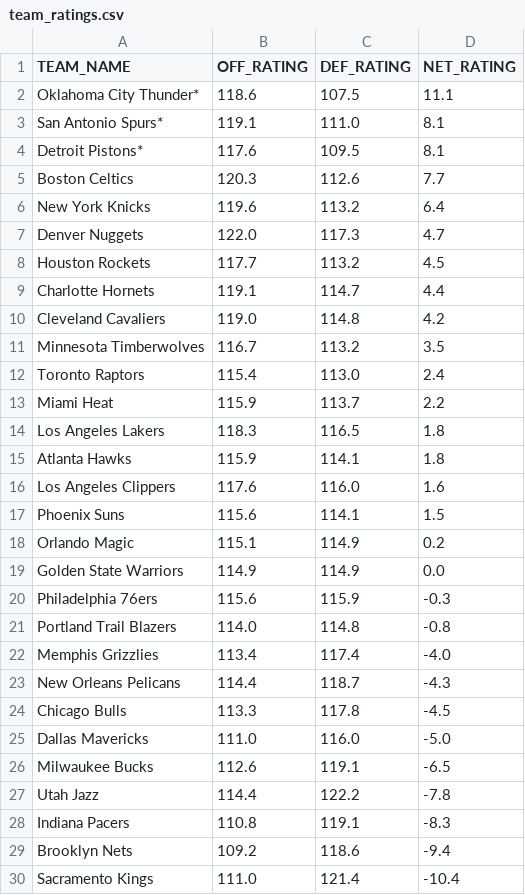
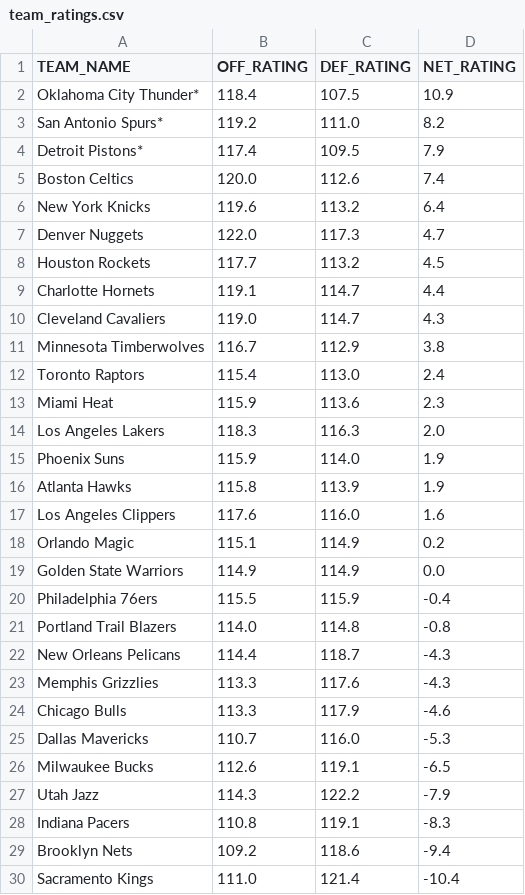
Before and after one commit to fuku8/NBA-Rating-Visualizer, a CSV file: data/team_ratings.csv, drawn as a sheet; only a part is shown; the diff covers the shown part only.

```diff
--- a/data/team_ratings.csv
+++ b/data/team_ratings.csv
@@ -1,6 +1,6 @@
 TEAM_NAME,OFF_RATING,DEF_RATING,NET_RATING
-Oklahoma City Thunder*,118.6,107.5,11.1
-San Antonio Spurs*,119.1,111.0,8.1
-Detroit Pistons*,117.6,109.5,8.1
-Boston Celtics,120.3,112.6,7.7
+Oklahoma City Thunder*,118.4,107.5,10.9
+San Antonio Spurs*,119.2,111.0,8.2
+Detroit Pistons*,117.4,109.5,7.9
+Boston Celtics,120.0,112.6,7.4
 New York Knicks,119.6,113.2,6.4
@@ -9,20 +9,20 @@ Houston Rockets,117.7,113.2,4.5
 Charlotte Hornets,119.1,114.7,4.4
-Cleveland Cavaliers,119.0,114.8,4.2
-Minnesota Timberwolves,116.7,113.2,3.5
+Cleveland Cavaliers,119.0,114.7,4.3
+Minnesota Timberwolves,116.7,112.9,3.8
 Toronto Raptors,115.4,113.0,2.4
-Miami Heat,115.9,113.7,2.2
-Los Angeles Lakers,118.3,116.5,1.8
-Atlanta Hawks,115.9,114.1,1.8
+Miami Heat,115.9,113.6,2.3
+Los Angeles Lakers,118.3,116.3,2.0
+Phoenix Suns,115.9,114.0,1.9
+Atlanta Hawks,115.8,113.9,1.9
 Los Angeles Clippers,117.6,116.0,1.6
-Phoenix Suns,115.6,114.1,1.5
 Orlando Magic,115.1,114.9,0.2
 Golden State Warriors,114.9,114.9,0.0
-Philadelphia 76ers,115.6,115.9,-0.3
+Philadelphia 76ers,115.5,115.9,-0.4
 Portland Trail Blazers,114.0,114.8,-0.8
-Memphis Grizzlies,113.4,117.4,-4.0
 New Orleans Pelicans,114.4,118.7,-4.3
-Chicago Bulls,113.3,117.8,-4.5
-Dallas Mavericks,111.0,116.0,-5.0
+Memphis Grizzlies,113.3,117.6,-4.3
+Chicago Bulls,113.3,117.9,-4.6
+Dallas Mavericks,110.7,116.0,-5.3
 Milwaukee Bucks,112.6,119.1,-6.5
-Utah Jazz,114.4,122.2,-7.8
+Utah Jazz,114.3,122.2,-7.9
 Indiana Pacers,110.8,119.1,-8.3
```
Also changed, not shown: 2 edited cells elsewhere in this file, data/player_ratings.csv, 1 other file.
